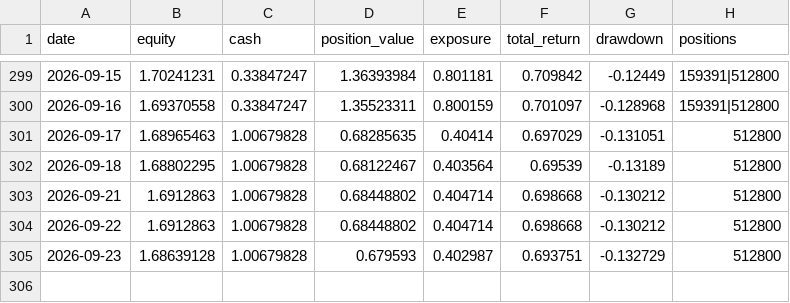
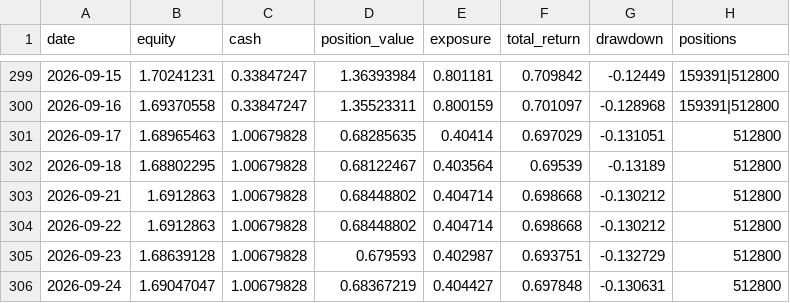
Before and after one commit to zihengniu9/etf-rotation-desk, a CSV file: outputs/etf_backtest_curve.csv, drawn as a sheet; only a part is shown, gaps mark what is left out.

```diff
--- a/outputs/etf_backtest_curve.csv
+++ b/outputs/etf_backtest_curve.csv
@@ -305 +305,2 @@
 2026-09-23,1.68639128,1.00679828,0.679593,0.402987,0.693751,-0.132729,512800
+2026-09-24,1.69047047,1.00679828,0.68367219,0.404427,0.697848,-0.130631,512800
```
Also changed, not shown: outputs/etf_backtest_positions.csv, outputs/etf_hot_rank.csv, 17 other files.
